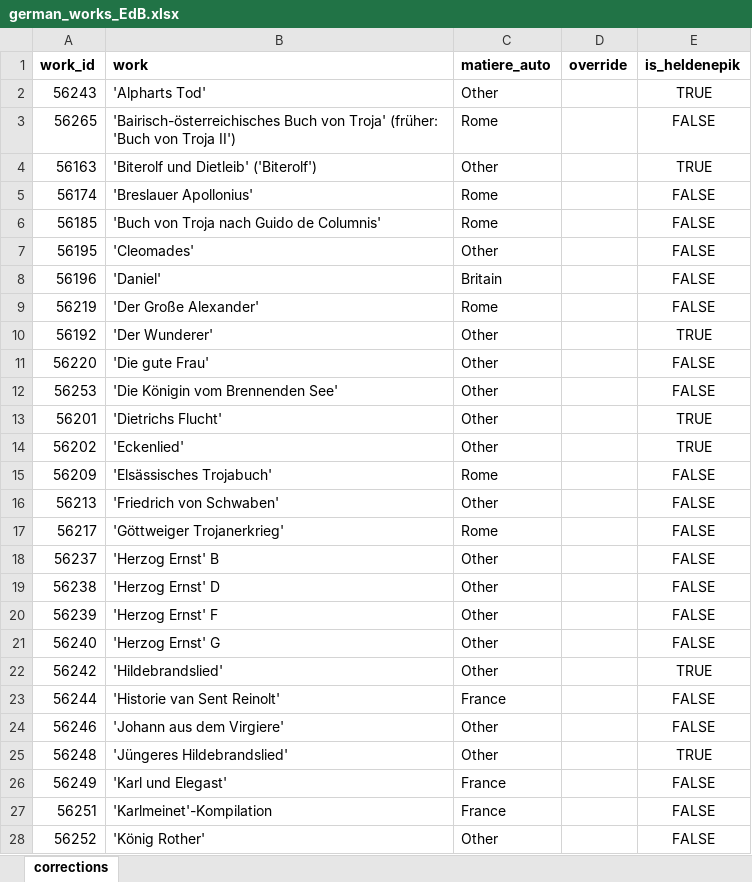
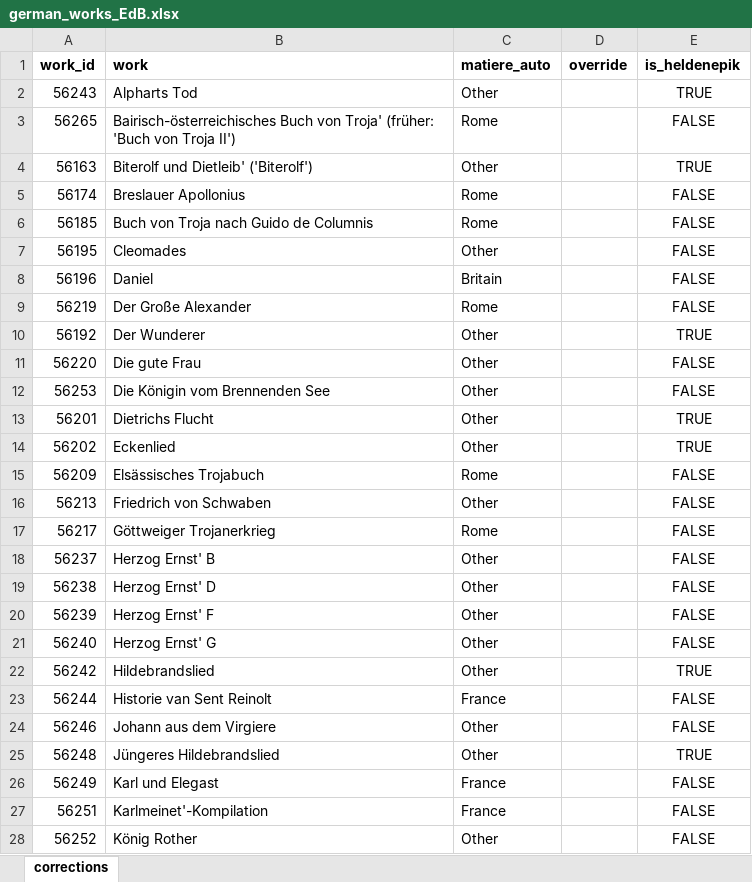
Before and after one commit to mikekestemont/mitueberlierung, an Excel workbook: data/german_works_EdB.xlsx, sheet corrections, drawn as a sheet; only a part is shown; values as stored, in another font and other column widths than the file's, no borders; the diff covers the shown part only; the diff names each change by its address in the sheet, - before the commit and + after, or states it on an @@ line.

```diff
--- a/data/german_works_EdB.xlsx (sheet corrections)
+++ b/data/german_works_EdB.xlsx (sheet corrections)
-B2 (work): 'Alpharts Tod'
+B2 (work): Alpharts Tod
-B3 (work): 'Bairisch-österreichisches Buch von…
+B3 (work): Bairisch-österreichisches Buch von…
-B4 (work): 'Biterolf und Dietleib' ('Biterolf')
+B4 (work): Biterolf und Dietleib' ('Biterolf')
-B5 (work): 'Breslauer Apollonius'
+B5 (work): Breslauer Apollonius
-B6 (work): 'Buch von Troja nach Guido de Columnis'
+B6 (work): Buch von Troja nach Guido de Columnis
-B7 (work): 'Cleomades'
+B7 (work): Cleomades
-B8 (work): 'Daniel'
+B8 (work): Daniel
-B9 (work): 'Der Große Alexander'
+B9 (work): Der Große Alexander
-B10 (work): 'Der Wunderer'
+B10 (work): Der Wunderer
-B11 (work): 'Die gute Frau'
+B11 (work): Die gute Frau
-B12 (work): 'Die Königin vom Brennenden See'
+B12 (work): Die Königin vom Brennenden See
-B13 (work): 'Dietrichs Flucht'
+B13 (work): Dietrichs Flucht
-B14 (work): 'Eckenlied'
+B14 (work): Eckenlied
-B15 (work): 'Elsässisches Trojabuch'
+B15 (work): Elsässisches Trojabuch
-B16 (work): 'Friedrich von Schwaben'
+B16 (work): Friedrich von Schwaben
-B17 (work): 'Göttweiger Trojanerkrieg'
+B17 (work): Göttweiger Trojanerkrieg
-B18 (work): 'Herzog Ernst' B
+B18 (work): Herzog Ernst' B
-B19 (work): 'Herzog Ernst' D
+B19 (work): Herzog Ernst' D
-B20 (work): 'Herzog Ernst' F
+B20 (work): Herzog Ernst' F
-B21 (work): 'Herzog Ernst' G
+B21 (work): Herzog Ernst' G
-B22 (work): 'Hildebrandslied'
+B22 (work): Hildebrandslied
-B23 (work): 'Historie van Sent Reinolt'
+B23 (work): Historie van Sent Reinolt
-B24 (work): 'Johann aus dem Virgiere'
+B24 (work): Johann aus dem Virgiere
-B25 (work): 'Jüngeres Hildebrandslied'
+B25 (work): Jüngeres Hildebrandslied
-B26 (work): 'Karl und Elegast'
+B26 (work): Karl und Elegast
-B27 (work): 'Karlmeinet'-Kompilation
+B27 (work): Karlmeinet'-Kompilation
-B28 (work): 'König Rother'
+B28 (work): König Rother
```
Also changed, not shown: 112 edited cells elsewhere in this sheet, data/french_works.xlsx, data/french_works_EdB.xlsx, 6 other files.
